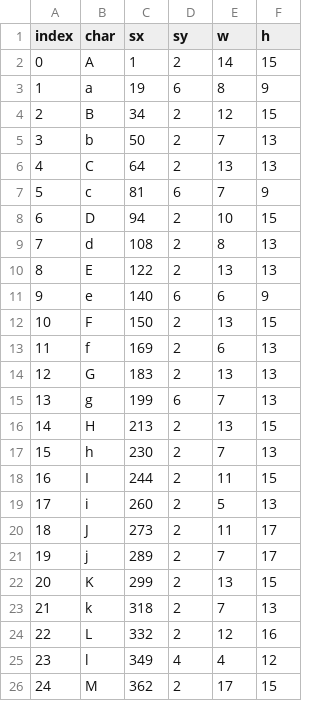
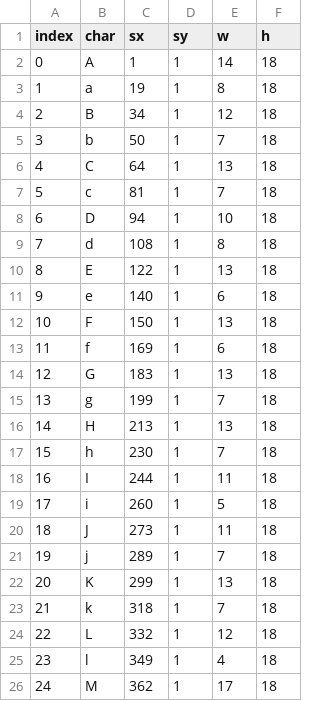
Before and after one commit to 14EE4/text-image-generator, a CSV file: coords.csv, drawn as a sheet; only a part is shown; the diff covers the shown part only.

Commit message:
Refactor coordinate data in CSV and JSON files for consistent glyph dimensions and improve image path handling

```diff
--- a/coords.csv
+++ b/coords.csv
@@ -1,26 +1,26 @@
 index,char,sx,sy,w,h
-0,A,1,2,14,15
-1,a,19,6,8,9
-2,B,34,2,12,15
-3,b,50,2,7,13
-4,C,64,2,13,13
-5,c,81,6,7,9
-6,D,94,2,10,15
-7,d,108,2,8,13
-8,E,122,2,13,13
-9,e,140,6,6,9
-10,F,150,2,13,15
-11,f,169,2,6,13
-12,G,183,2,13,13
-13,g,199,6,7,13
-14,H,213,2,13,15
-15,h,230,2,7,13
-16,I,244,2,11,15
-17,i,260,2,5,13
-18,J,273,2,11,17
-19,j,289,2,7,17
-20,K,299,2,13,15
-21,k,318,2,7,13
-22,L,332,2,12,16
-23,l,349,4,4,12
-24,M,362,2,17,15
+0,A,1,1,14,18
+1,a,19,1,8,18
+2,B,34,1,12,18
+3,b,50,1,7,18
+4,C,64,1,13,18
+5,c,81,1,7,18
+6,D,94,1,10,18
+7,d,108,1,8,18
+8,E,122,1,13,18
+9,e,140,1,6,18
+10,F,150,1,13,18
+11,f,169,1,6,18
+12,G,183,1,13,18
+13,g,199,1,7,18
+14,H,213,1,13,18
+15,h,230,1,7,18
+16,I,244,1,11,18
+17,i,260,1,5,18
+18,J,273,1,11,18
+19,j,289,1,7,18
+20,K,299,1,13,18
+21,k,318,1,7,18
+22,L,332,1,12,18
+23,l,349,1,4,18
+24,M,362,1,17,18
```
Also changed, not shown: 50 edited cells elsewhere in this file, 2 other files.
